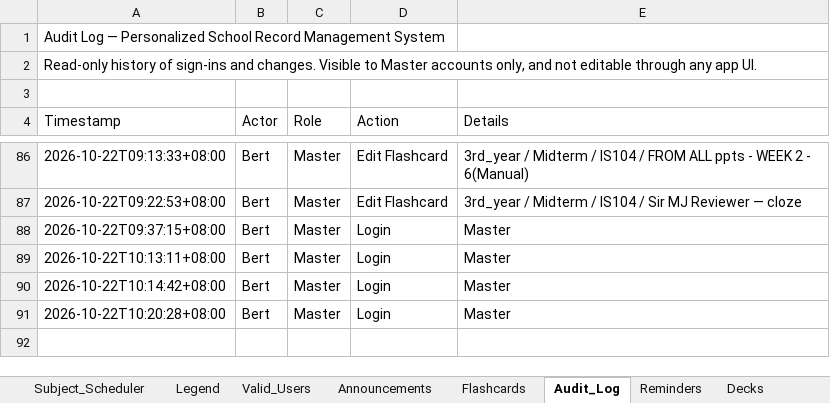
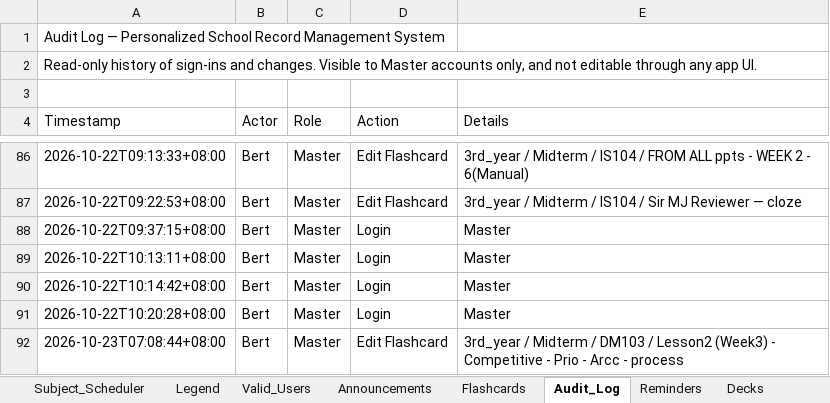
Before and after one commit to fielalbert2026/school-record-management-system, an Excel workbook: Subject_Scheduler.xlsx, sheet Audit_Log, drawn as a sheet; only a part is shown, gaps mark what is left out; values as stored, in another font and other column widths than the file's, no borders; the diff names each change by its address in the sheet, - before the commit and + after, or states it on an @@ line.

Commit message:
Flashcards: Edit Flashcard — by Bert

```diff
--- a/Subject_Scheduler.xlsx (sheet Audit_Log)
+++ b/Subject_Scheduler.xlsx (sheet Audit_Log)
+row 92: 2026-10-23T07:08:44+08:00 | Bert | Master | Edit Flashcard | 3rd_year / Midterm / DM103 / Lesson2 (Week3) - Competitive - Prio - Arcc - process
```
Also changed, not shown: sheet Flashcards.
